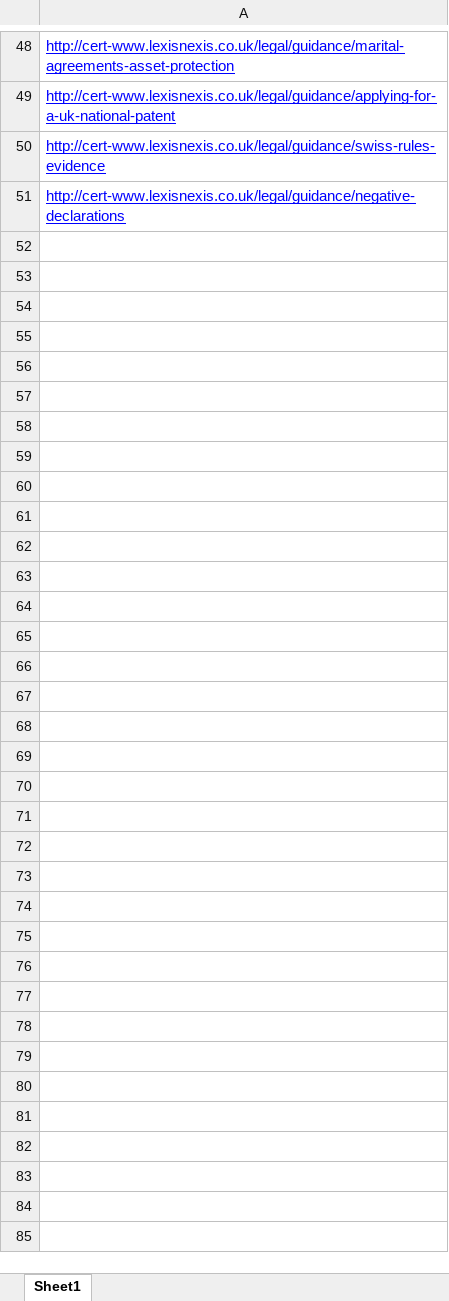
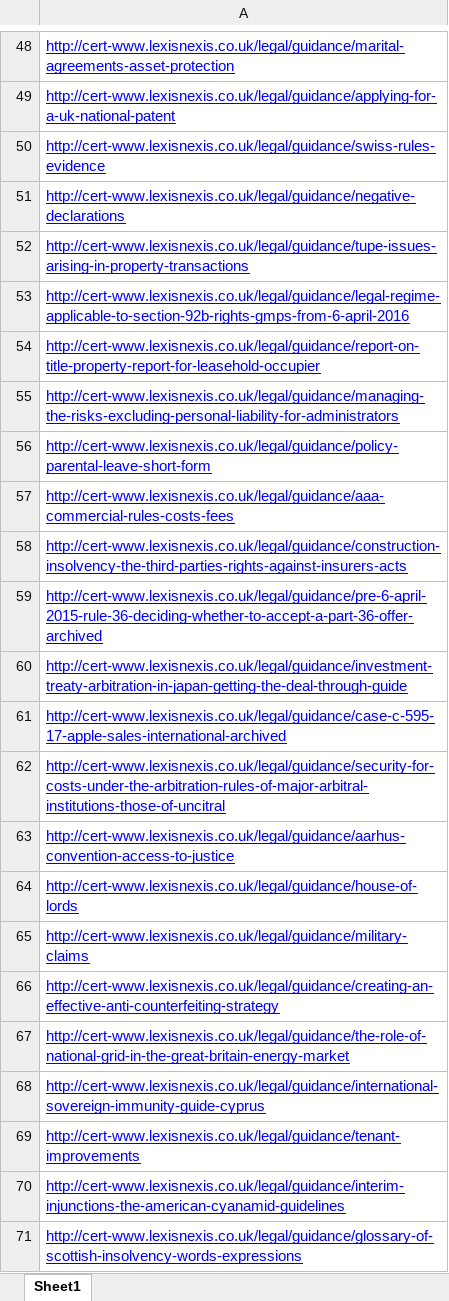
Before and after one commit to rajeevteejwal/ForUmang, an Excel workbook: glossary_links.xlsx, sheet Sheet1, drawn as a sheet; only a part is shown, gaps mark what is left out; values as stored, in another font and other column widths than the file's, no borders; the diff covers the shown part only; the diff names each change by its address in the sheet, - before the commit and + after, or states it on an @@ line.

Commit message:
update

```diff
--- a/glossary_links.xlsx (sheet Sheet1)
+++ b/glossary_links.xlsx (sheet Sheet1)
+row 52: http://cert-www.lexisnexis.co.uk/legal/guidance/tupe-issues-arising-in-property-transactions
+row 53: http://cert-www.lexisnexis.co.uk/legal/guidance/legal-regime-applicable-to-section-92b-rights-gmps-from-6-april-2016
+row 54: http://cert-www.lexisnexis.co.uk/legal/guidance/report-on-title-property-report-for-leasehold-occupier
+row 55: http://cert-www.lexisnexis.co.uk/legal/guidance/managing-the-risks-excluding-personal-liability-for-administrators
+row 56: http://cert-www.lexisnexis.co.uk/legal/guidance/policy-parental-leave-short-form
+row 57: http://cert-www.lexisnexis.co.uk/legal/guidance/aaa-commercial-rules-costs-fees
+row 58: http://cert-www.lexisnexis.co.uk/legal/guidance/construction-insolvency-the-third-parties-rights-against-insurers-acts
+row 59: http://cert-www.lexisnexis.co.uk/legal/guidance/pre-6-april-2015-rule-36-deciding-whether-to-accept-a-part-36-offer-archived
+row 60: http://cert-www.lexisnexis.co.uk/legal/guidance/investment-treaty-arbitration-in-japan-getting-the-deal-through-guide
+row 61: http://cert-www.lexisnexis.co.uk/legal/guidance/case-c-595-17-apple-sales-international-archived
+row 62: http://cert-www.lexisnexis.co.uk/legal/guidance/security-for-costs-under-the-arbitration-rules-of-major-arbitral-institutions-those-of-uncitral
+row 63: http://cert-www.lexisnexis.co.uk/legal/guidance/aarhus-convention-access-to-justice
+row 64: http://cert-www.lexisnexis.co.uk/legal/guidance/house-of-lords
+row 65: http://cert-www.lexisnexis.co.uk/legal/guidance/military-claims
+row 66: http://cert-www.lexisnexis.co.uk/legal/guidance/creating-an-effective-anti-counterfeiting-strategy
+row 67: http://cert-www.lexisnexis.co.uk/legal/guidance/the-role-of-national-grid-in-the-great-britain-energy-market
+row 68: http://cert-www.lexisnexis.co.uk/legal/guidance/international-sovereign-immunity-guide-cyprus
+row 69: http://cert-www.lexisnexis.co.uk/legal/guidance/tenant-improvements
+row 70: http://cert-www.lexisnexis.co.uk/legal/guidance/interim-injunctions-the-american-cyanamid-guidelines
+row 71: http://cert-www.lexisnexis.co.uk/legal/guidance/glossary-of-scottish-insolvency-words-expressions
```
Also changed, not shown: 30 added rows elsewhere in this sheet.
